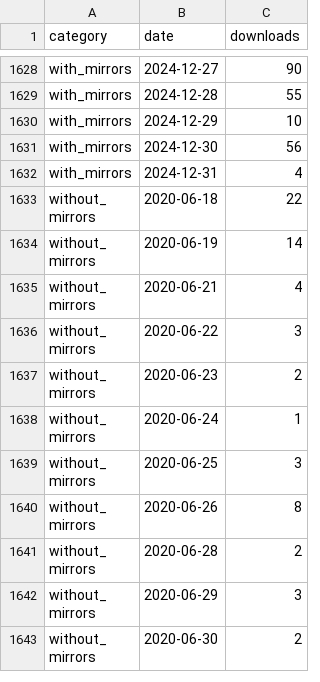
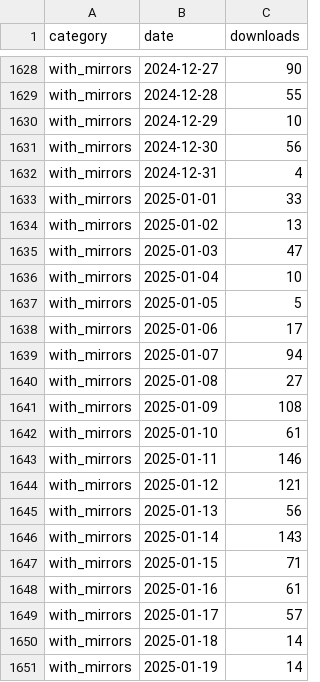
Before and after one commit to ICESAT-2HackWeek/icesat2py, a CSV file: doc/source/tracking/pypistats/downloads_data.csv, drawn as a sheet; only a part is shown, gaps mark what is left out; the shorter side is filled out with more unchanged rows; the diff covers the shown part only.

```diff
--- a/doc/source/tracking/pypistats/downloads_data.csv
+++ b/doc/source/tracking/pypistats/downloads_data.csv
@@ -1632 +1632,20 @@ with_mirrors,2024-12-30,56
 with_mirrors,2024-12-31,4
+with_mirrors,2025-01-01,33
+with_mirrors,2025-01-02,13
+with_mirrors,2025-01-03,47
+with_mirrors,2025-01-04,10
+with_mirrors,2025-01-05,5
+with_mirrors,2025-01-06,17
+with_mirrors,2025-01-07,94
+with_mirrors,2025-01-08,27
+with_mirrors,2025-01-09,108
+with_mirrors,2025-01-10,61
+with_mirrors,2025-01-11,146
+with_mirrors,2025-01-12,121
+with_mirrors,2025-01-13,56
+with_mirrors,2025-01-14,143
+with_mirrors,2025-01-15,71
+with_mirrors,2025-01-16,61
+with_mirrors,2025-01-17,57
+with_mirrors,2025-01-18,14
+with_mirrors,2025-01-19,14
```
Also changed, not shown: 43 added rows elsewhere in this file, doc/source/tracking/pypistats/sys_downloads_data.csv, 1 other file.
